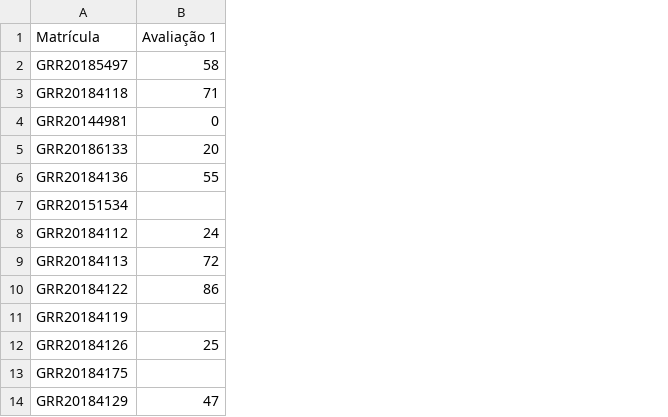
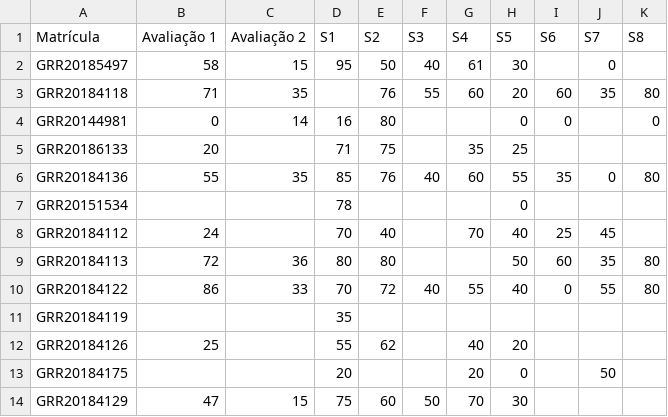
Before and after one commit to leg-ufpr/ce003, a CSV file: misc/geologia.csv, drawn as a sheet; only a part is shown; the diff names each change by its address in the sheet, - before the commit and + after, or states it on an @@ line.

Commit message:
add notas geologia

```diff
--- a/misc/geologia.csv
+++ b/misc/geologia.csv
+column C (Avaliação 2), rows 2-14: 15 | 35 | 14 |  | 35 |  |  | 36 | 33 |  |  |  | 15
+column D (S1), rows 2-14: 95 |  | 16 | 71 | 85 | 78 | 70 | 80 | 70 | 35 | 55 | 20 | 75
+column E (S2), rows 2-14: 50 | 76 | 80 | 75 | 76 |  | 40 | 80 | 72 |  | 62 |  | 60
+column F (S3), rows 2-14: 40 | 55 |  |  | 40 |  |  |  | 40 |  |  |  | 50
+column G (S4), rows 2-14: 61 | 60 |  | 35 | 60 |  | 70 |  | 55 |  | 40 | 20 | 70
+column H (S5), rows 2-14: 30 | 20 | 0 | 25 | 55 | 0 | 40 | 50 | 40 |  | 20 | 0 | 30
+column I (S6), rows 3-10: 60 | 0 |  | 35 |  | 25 | 60 | 0
+column J (S7), rows 2-13: 0 | 35 |  |  | 0 |  | 45 | 35 | 55 |  |  | 50
+column K (S8), rows 3-10: 80 | 0 |  | 80 |  |  | 80 | 80
```
Also changed, not shown: 1 other file.
